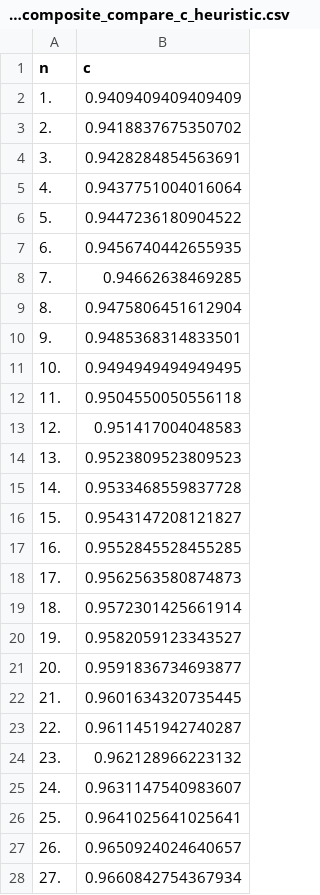
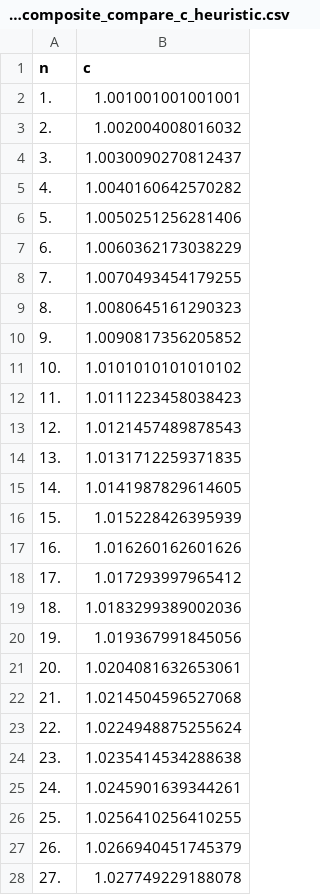
Before and after one commit to uoftbiophysics/cellsignalling, a CSV file: figures/input/combined_MLE_composite_compare_c_heuristic.csv, drawn as a sheet; only a part is shown; the diff covers the shown part only.

```diff
--- a/figures/input/combined_MLE_composite_compare_c_heuristic.csv
+++ b/figures/input/combined_MLE_composite_compare_c_heuristic.csv
@@ -1,28 +1,28 @@
 n,c
-1.,0.9409409409409409
-2.,0.9418837675350702
-3.,0.9428284854563691
-4.,0.9437751004016064
-5.,0.9447236180904522
-6.,0.9456740442655935
-7.,0.94662638469285
-8.,0.9475806451612904
-9.,0.9485368314833501
-10.,0.9494949494949495
-11.,0.9504550050556118
-12.,0.951417004048583
-13.,0.9523809523809523
-14.,0.9533468559837728
-15.,0.9543147208121827
-16.,0.9552845528455285
-17.,0.9562563580874873
-18.,0.9572301425661914
-19.,0.9582059123343527
-20.,0.9591836734693877
-21.,0.9601634320735445
-22.,0.9611451942740287
-23.,0.962128966223132
-24.,0.9631147540983607
-25.,0.9641025641025641
-26.,0.9650924024640657
-27.,0.9660842754367934
+1.,1.001001001001001
+2.,1.002004008016032
+3.,1.0030090270812437
+4.,1.0040160642570282
+5.,1.0050251256281406
+6.,1.0060362173038229
+7.,1.0070493454179255
+8.,1.0080645161290323
+9.,1.0090817356205852
+10.,1.0101010101010102
+11.,1.0111223458038423
+12.,1.0121457489878543
+13.,1.0131712259371835
+14.,1.0141987829614605
+15.,1.015228426395939
+16.,1.016260162601626
+17.,1.017293997965412
+18.,1.0183299389002036
+19.,1.019367991845056
+20.,1.0204081632653061
+21.,1.0214504596527068
+22.,1.0224948875255624
+23.,1.0235414534288638
+24.,1.0245901639344261
+25.,1.0256410256410255
+26.,1.0266940451745379
+27.,1.027749229188078
```
Also changed, not shown: 173 edited cells elsewhere in this file, figures/input/KPR_MLE_composite_compare_c_heuristic.csv, figures/input/KPR_MLE_composite_compare_c_numeric.csv, 6 other files.
